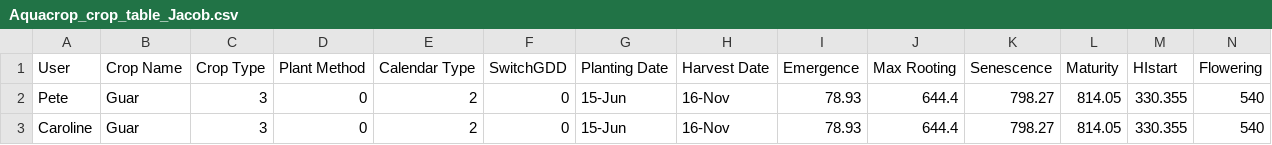
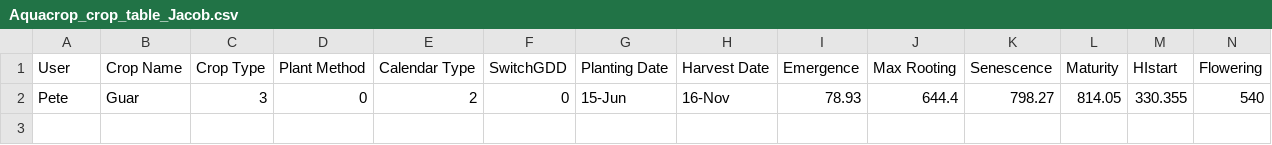
Before and after one commit to cschulte7/AquaCrop-Calibrations, a CSV file: Aquacrop_crop_table_Jacob.csv, drawn as a sheet; only a part is shown; rows hold the shown columns only; the diff names each change by its address in the sheet, - before the commit and + after, or states it on an @@ line.

```diff
--- a/Aquacrop_crop_table_Jacob.csv
+++ b/Aquacrop_crop_table_Jacob.csv
-row 3: Caroline | Guar | 3 | 0 | 2 | 0 | 15-Jun | 16-Nov | 78.93 | 644.4 | 798.27 | 814.05 | 330.355 | 540
```
Also changed, not shown: 6 other files.
